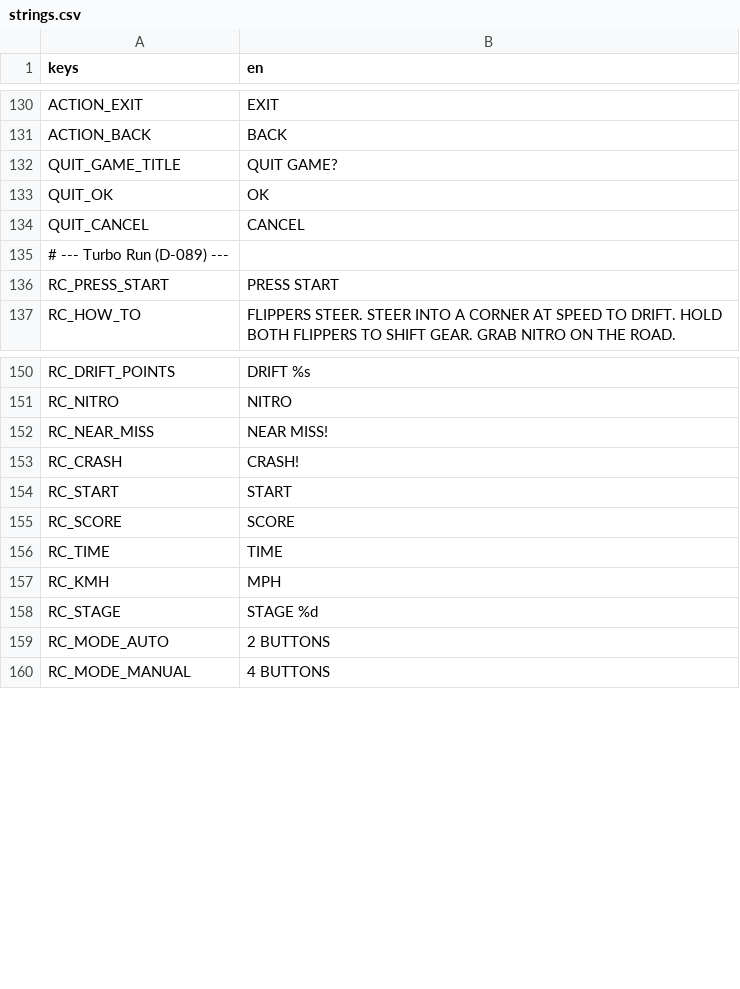
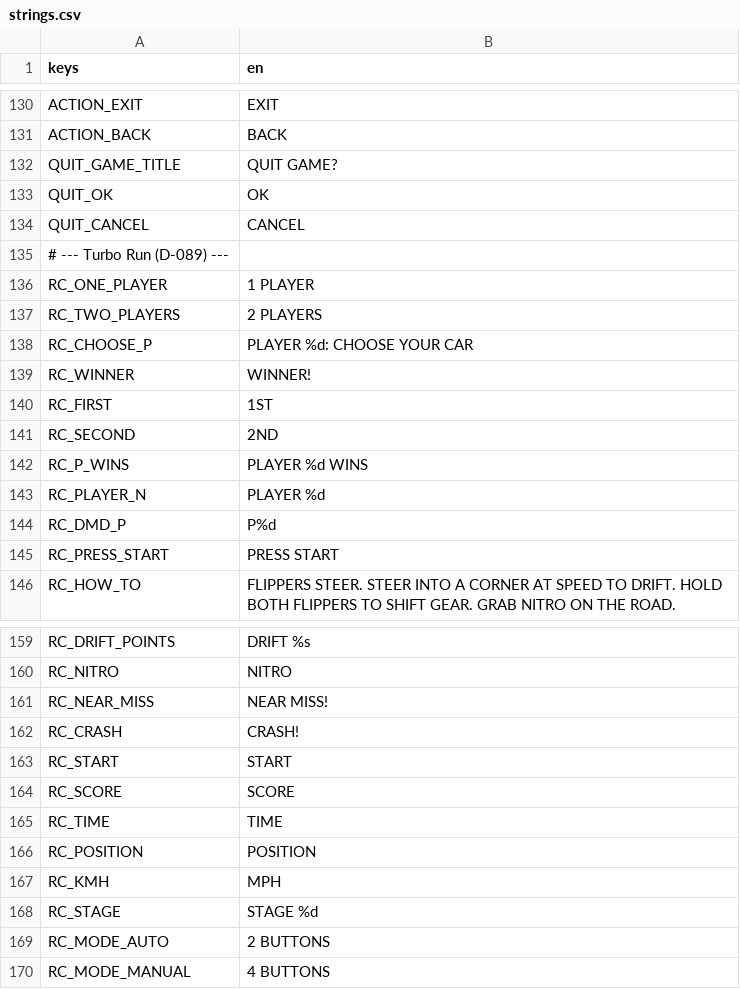
Before and after one commit to darkphoenixfox/PinGames, a CSV file: core/locale/strings.csv, drawn as a sheet; only a part is shown, gaps mark what is left out.

```diff
--- a/core/locale/strings.csv
+++ b/core/locale/strings.csv
@@ -144,2 +144,11 @@ QUIT_CANCEL,CANCEL
 # --- Turbo Run (D-089) ---
+RC_ONE_PLAYER,1 PLAYER
+RC_TWO_PLAYERS,2 PLAYERS
+RC_CHOOSE_P,PLAYER %d: CHOOSE YOUR CAR
+RC_WINNER,WINNER!
+RC_FIRST,1ST
+RC_SECOND,2ND
+RC_P_WINS,PLAYER %d WINS
+RC_PLAYER_N,PLAYER %d
+RC_DMD_P,P%d
 RC_PRESS_START,PRESS START
@@ -165,2 +174,3 @@ RC_SCORE,SCORE
 RC_TIME,TIME
+RC_POSITION,POSITION
 RC_KMH,MPH
```
Also changed, not shown: 3 other files.
